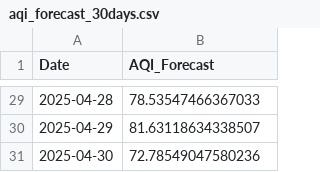
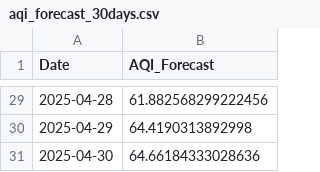
Before and after one commit to AbhinavShaji0x45/aqi-prediction, a CSV file: aqi_forecast_30days.csv, drawn as a sheet; only a part is shown, gaps mark what is left out; the diff covers the shown part only.

```diff
--- a/aqi_forecast_30days.csv
+++ b/aqi_forecast_30days.csv
@@ -29,3 +29,3 @@ Date,AQI_Forecast
-2025-04-28,78.53547466367033
-2025-04-29,81.63118634338507
-2025-04-30,72.78549047580236
+2025-04-28,61.882568299222456
+2025-04-29,64.4190313892998
+2025-04-30,64.66184333028636
```
Also changed, not shown: 27 edited cells elsewhere in this file, 28 other files.
